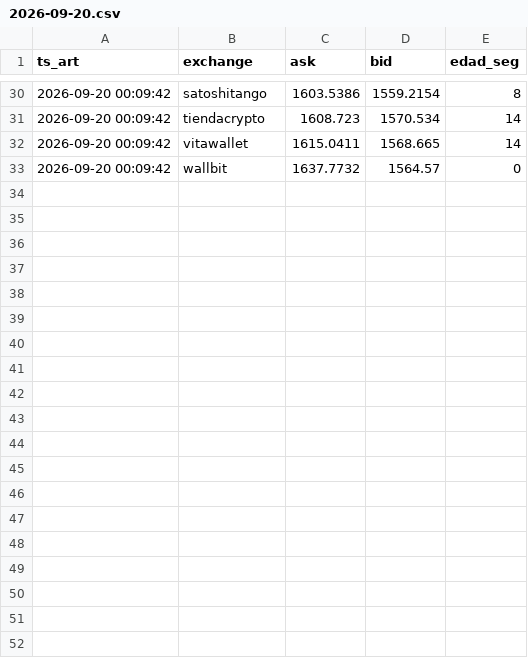
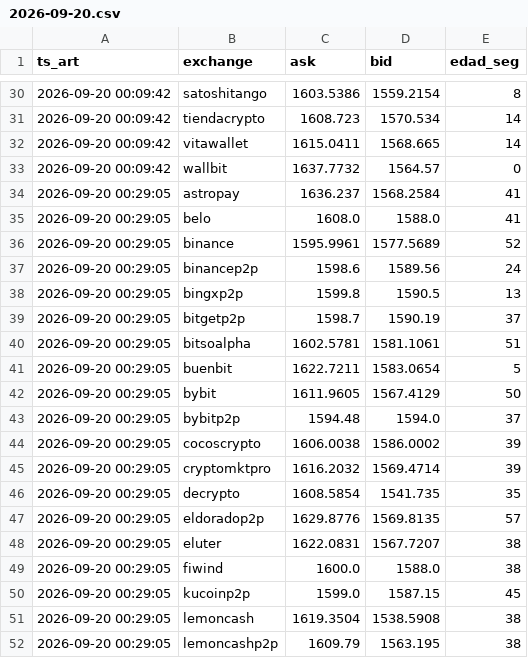
Before and after one commit to nahuelnob/observatorio-usdt, a CSV file: data/raw/2026-09-20.csv, drawn as a sheet; only a part is shown, gaps mark what is left out; the diff covers the shown part only.

```diff
--- a/data/raw/2026-09-20.csv
+++ b/data/raw/2026-09-20.csv
@@ -33 +33,20 @@ ts_art,exchange,ask,bid,edad_seg
 2026-09-20 00:09:42,wallbit,1637.7732,1564.57,0
+2026-09-20 00:29:05,astropay,1636.237,1568.2584,41
+2026-09-20 00:29:05,belo,1608.0,1588.0,41
+2026-09-20 00:29:05,binance,1595.9961,1577.5689,52
+2026-09-20 00:29:05,binancep2p,1598.6,1589.56,24
+2026-09-20 00:29:05,bingxp2p,1599.8,1590.5,13
+2026-09-20 00:29:05,bitgetp2p,1598.7,1590.19,37
+2026-09-20 00:29:05,bitsoalpha,1602.5781,1581.1061,51
+2026-09-20 00:29:05,buenbit,1622.7211,1583.0654,5
+2026-09-20 00:29:05,bybit,1611.9605,1567.4129,50
+2026-09-20 00:29:05,bybitp2p,1594.48,1594.0,37
+2026-09-20 00:29:05,cocoscrypto,1606.0038,1586.0002,39
+2026-09-20 00:29:05,cryptomktpro,1616.2032,1569.4714,39
+2026-09-20 00:29:05,decrypto,1608.5854,1541.735,35
+2026-09-20 00:29:05,eldoradop2p,1629.8776,1569.8135,57
+2026-09-20 00:29:05,eluter,1622.0831,1567.7207,38
+2026-09-20 00:29:05,fiwind,1600.0,1588.0,38
+2026-09-20 00:29:05,kucoinp2p,1599.0,1587.15,45
+2026-09-20 00:29:05,lemoncash,1619.3504,1538.5908,38
+2026-09-20 00:29:05,lemoncashp2p,1609.79,1563.195,38
```
Also changed, not shown: 12 added rows elsewhere in this file, data/metricas.csv.
